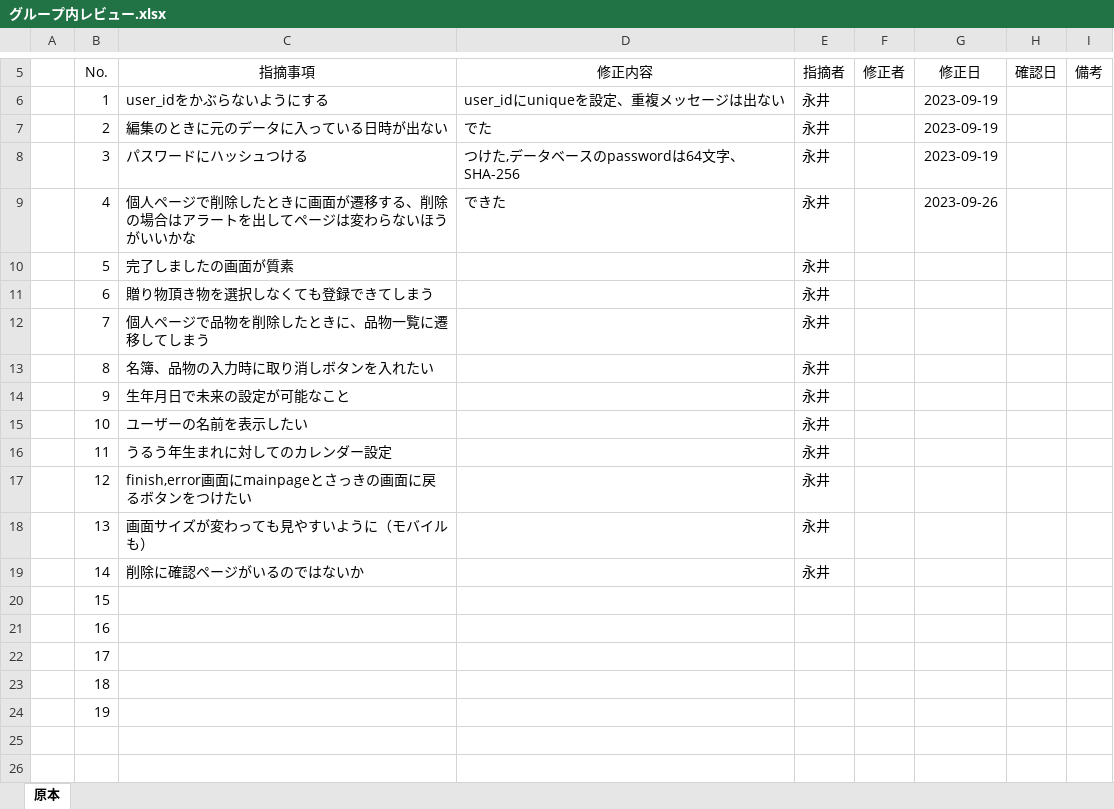
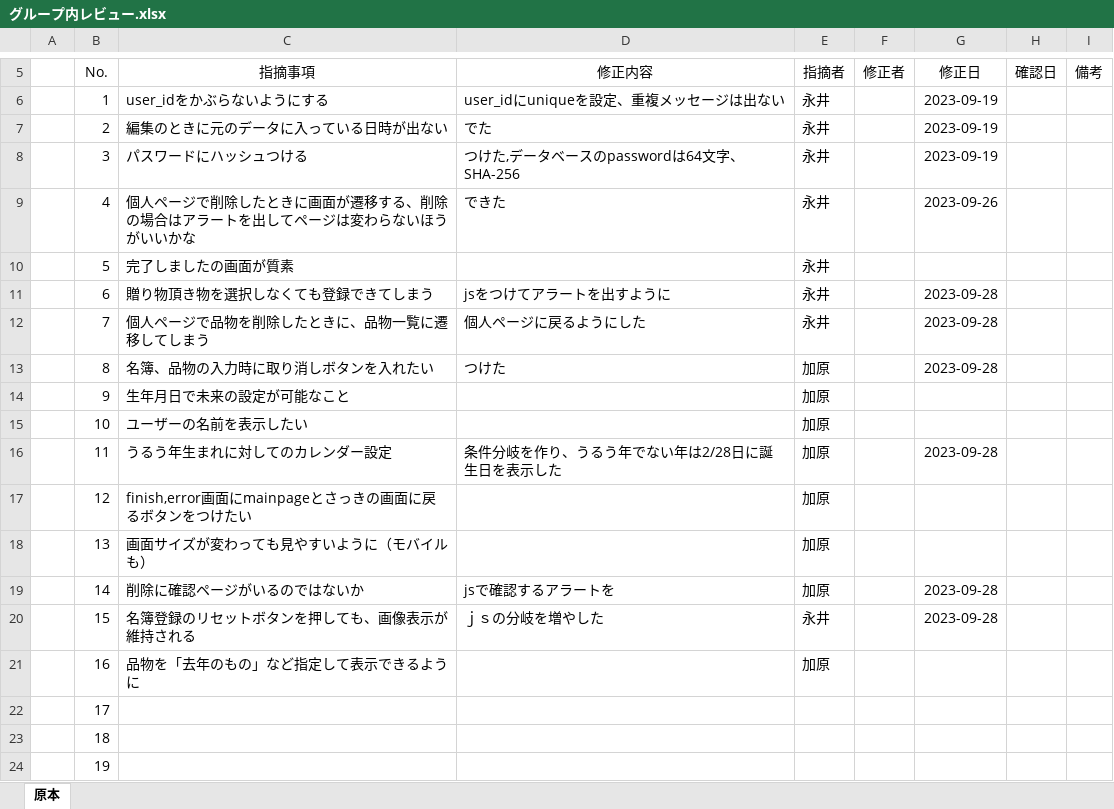
Before and after one commit to kou30/team_forest, an Excel workbook: document/レビュー仕様書/グループ内レビュー.xlsx, sheet 原本, drawn as a sheet; only a part is shown, gaps mark what is left out; values as stored, in another font and other column widths than the file's, no borders; the diff names each change by its address in the sheet, - before the commit and + after, or states it on an @@ line.

```diff
--- a/document/レビュー仕様書/グループ内レビュー.xlsx (sheet 原本)
+++ b/document/レビュー仕様書/グループ内レビュー.xlsx (sheet 原本)
-D11 (修正内容): (empty)
+D11 (修正内容): jsをつけてアラートを出すように
-G11:G13 (修正日): (empty)
+G11:G13 (修正日): 2023-09-28
-D12 (修正内容): (empty)
+D12 (修正内容): 個人ページに戻るようにした
-D13 (修正内容): (empty)
+D13 (修正内容): つけた
-E13:E19 (指摘者): 永井
+E13:E19 (指摘者): 加原
-D16 (修正内容): (empty)
+D16 (修正内容): 条件分岐を作り、うるう年でない年は2/28日に誕生日を表示した
-G16 (修正日): (empty)
+G16 (修正日): 2023-09-28
-D19 (修正内容): (empty)
+D19 (修正内容): jsで確認するアラートを
-G19:G20 (修正日): (empty)
+G19:G20 (修正日): 2023-09-28
-C20 (指摘事項): (empty)
+C20 (指摘事項): 名簿登録のリセットボタンを押しても、画像表示が維持される
-D20 (修正内容): (empty)
+D20 (修正内容): ｊｓの分岐を増やした
-E20 (指摘者): (empty)
+E20 (指摘者): 永井
-C21 (指摘事項): (empty)
+C21 (指摘事項): 品物を「去年のもの」など指定して表示できるように
-E21 (指摘者): (empty)
+E21 (指摘者): 加原
```
Also changed, not shown: document/工程表/工程管理(Forest).xlsx.
